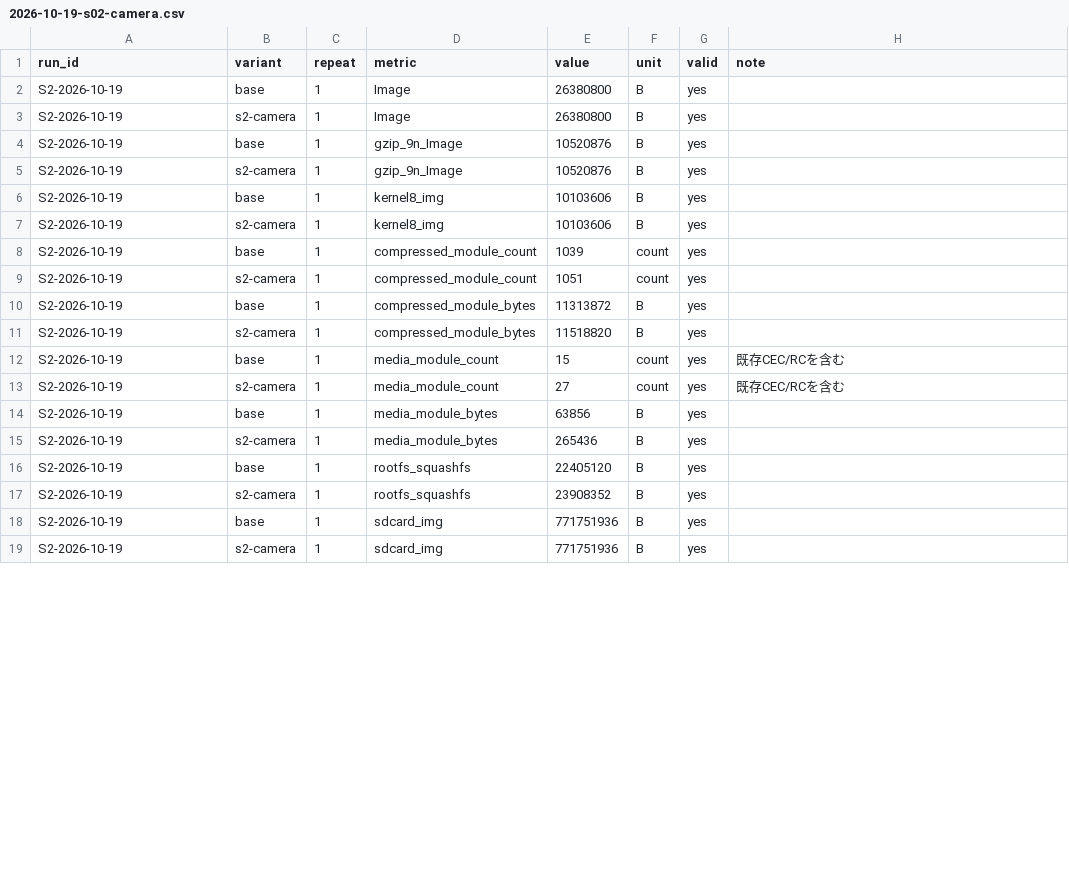
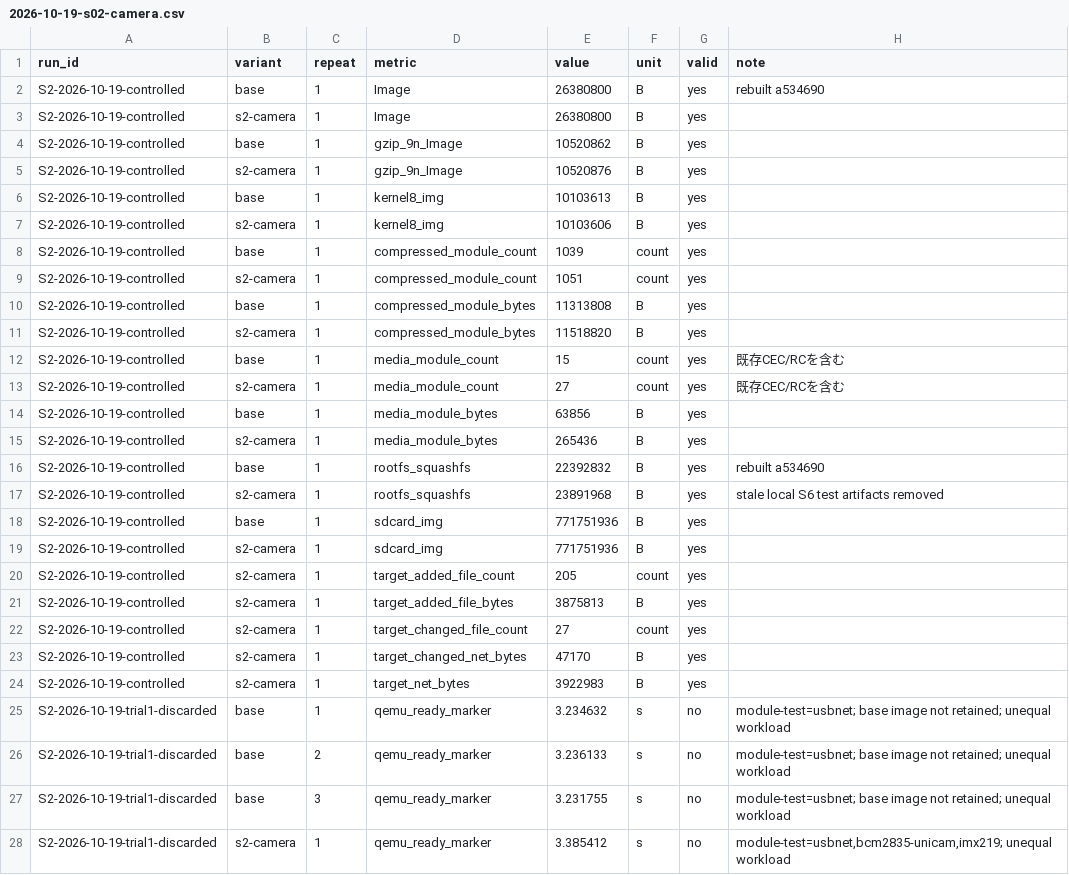
Before and after one commit to uist1idrju3i/MSD-Linux, a CSV file: docs/experiments/2026-10-19-s02-camera.csv, drawn as a sheet; only a part is shown; the diff covers the shown part only.

```diff
--- a/docs/experiments/2026-10-19-s02-camera.csv
+++ b/docs/experiments/2026-10-19-s02-camera.csv
@@ -1,19 +1,28 @@
 run_id,variant,repeat,metric,value,unit,valid,note
-S2-2026-10-19,base,1,Image,26380800,B,yes,
-S2-2026-10-19,s2-camera,1,Image,26380800,B,yes,
-S2-2026-10-19,base,1,gzip_9n_Image,10520876,B,yes,
-S2-2026-10-19,s2-camera,1,gzip_9n_Image,10520876,B,yes,
-S2-2026-10-19,base,1,kernel8_img,10103606,B,yes,
-S2-2026-10-19,s2-camera,1,kernel8_img,10103606,B,yes,
-S2-2026-10-19,base,1,compressed_module_count,1039,count,yes,
-S2-2026-10-19,s2-camera,1,compressed_module_count,1051,count,yes,
-S2-2026-10-19,base,1,compressed_module_bytes,11313872,B,yes,
-S2-2026-10-19,s2-camera,1,compressed_module_bytes,11518820,B,yes,
-S2-2026-10-19,base,1,media_module_count,15,count,yes,既存CEC/RCを含む
-S2-2026-10-19,s2-camera,1,media_module_count,27,count,yes,既存CEC/RCを含む
-S2-2026-10-19,base,1,media_module_bytes,63856,B,yes,
-S2-2026-10-19,s2-camera,1,media_module_bytes,265436,B,yes,
-S2-2026-10-19,base,1,rootfs_squashfs,22405120,B,yes,
-S2-2026-10-19,s2-camera,1,rootfs_squashfs,23908352,B,yes,
-S2-2026-10-19,base,1,sdcard_img,771751936,B,yes,
-S2-2026-10-19,s2-camera,1,sdcard_img,771751936,B,yes,
+S2-2026-10-19-controlled,base,1,Image,26380800,B,yes,rebuilt a534690
+S2-2026-10-19-controlled,s2-camera,1,Image,26380800,B,yes,
+S2-2026-10-19-controlled,base,1,gzip_9n_Image,10520862,B,yes,
+S2-2026-10-19-controlled,s2-camera,1,gzip_9n_Image,10520876,B,yes,
+S2-2026-10-19-controlled,base,1,kernel8_img,10103613,B,yes,
+S2-2026-10-19-controlled,s2-camera,1,kernel8_img,10103606,B,yes,
+S2-2026-10-19-controlled,base,1,compressed_module_count,1039,count,yes,
+S2-2026-10-19-controlled,s2-camera,1,compressed_module_count,1051,count,yes,
+S2-2026-10-19-controlled,base,1,compressed_module_bytes,11313808,B,yes,
+S2-2026-10-19-controlled,s2-camera,1,compressed_module_bytes,11518820,B,yes,
+S2-2026-10-19-controlled,base,1,media_module_count,15,count,yes,既存CEC/RCを含む
+S2-2026-10-19-controlled,s2-camera,1,media_module_count,27,count,yes,既存CEC/RCを含む
+S2-2026-10-19-controlled,base,1,media_module_bytes,63856,B,yes,
+S2-2026-10-19-controlled,s2-camera,1,media_module_bytes,265436,B,yes,
+S2-2026-10-19-controlled,base,1,rootfs_squashfs,22392832,B,yes,rebuilt a534690
+S2-2026-10-19-controlled,s2-camera,1,rootfs_squashfs,23891968,B,yes,stale local S6 test artifacts removed
+S2-2026-10-19-controlled,base,1,sdcard_img,771751936,B,yes,
+S2-2026-10-19-controlled,s2-camera,1,sdcard_img,771751936,B,yes,
+S2-2026-10-19-controlled,s2-camera,1,target_added_file_count,205,count,yes,
+S2-2026-10-19-controlled,s2-camera,1,target_added_file_bytes,3875813,B,yes,
+S2-2026-10-19-controlled,s2-camera,1,target_changed_file_count,27,count,yes,
+S2-2026-10-19-controlled,s2-camera,1,target_changed_net_bytes,47170,B,yes,
+S2-2026-10-19-controlled,s2-camera,1,target_net_bytes,3922983,B,yes,
+S2-2026-10-19-trial1-discarded,base,1,qemu_ready_marker,3.234632,s,no,module-test=usbnet; base image not retained; unequal workload
+S2-2026-10-19-trial1-discarded,base,2,qemu_ready_marker,3.236133,s,no,module-test=usbnet; base image not retained; unequal workload
+S2-2026-10-19-trial1-discarded,base,3,qemu_ready_marker,3.231755,s,no,module-test=usbnet; base image not retained; unequal workload
+S2-2026-10-19-trial1-discarded,s2-camera,1,qemu_ready_marker,3.385412,s,no,"module-test=usbnet,bcm2835-unicam,imx219; unequal workload"
```
Also changed, not shown: 2 added rows and 18 edited cells elsewhere in this file, 9 other files.
